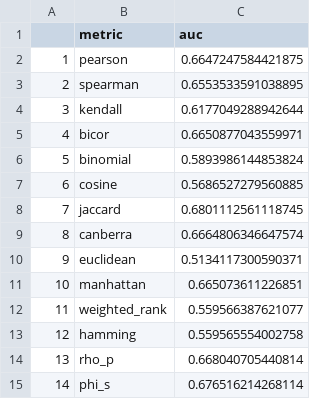
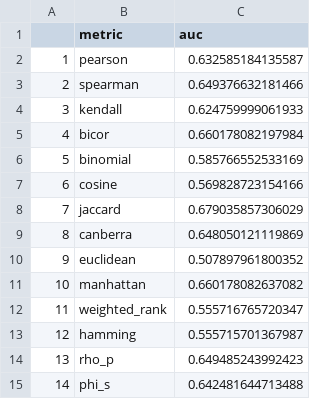
Before and after one commit to pboennig/DIMES, a CSV file: results/aucs/SNU-16.csv, drawn as a sheet.

```diff
--- a/results/aucs/SNU-16.csv
+++ b/results/aucs/SNU-16.csv
@@ -1,15 +1,15 @@
 "","metric","auc"
-1,"pearson",0.6647247584421875
-2,"spearman",0.6553533591038895
-3,"kendall",0.6177049288942644
-4,"bicor",0.6650877043559971
-5,"binomial",0.5893986144853824
-6,"cosine",0.5686527279560885
-7,"jaccard",0.6801112561118745
-8,"canberra",0.6664806346647574
-9,"euclidean",0.5134117300590371
-10,"manhattan",0.665073611226851
-11,"weighted_rank",0.559566387621077
-12,"hamming",0.559565554002758
-13,"rho_p",0.668040705440814
-14,"phi_s",0.676516214268114
+"1","pearson",0.632585184135587
+"2","spearman",0.649376632181466
+"3","kendall",0.624759999061933
+"4","bicor",0.660178082197984
+"5","binomial",0.585766552533169
+"6","cosine",0.569828723154166
+"7","jaccard",0.679035857306029
+"8","canberra",0.648050121119869
+"9","euclidean",0.507897961800352
+"10","manhattan",0.660178082637082
+"11","weighted_rank",0.555716765720347
+"12","hamming",0.555715701367987
+"13","rho_p",0.649485243992423
+"14","phi_s",0.642481644713488
```
Also changed, not shown: results/aucs/HGC-27.csv, 21 other files.
